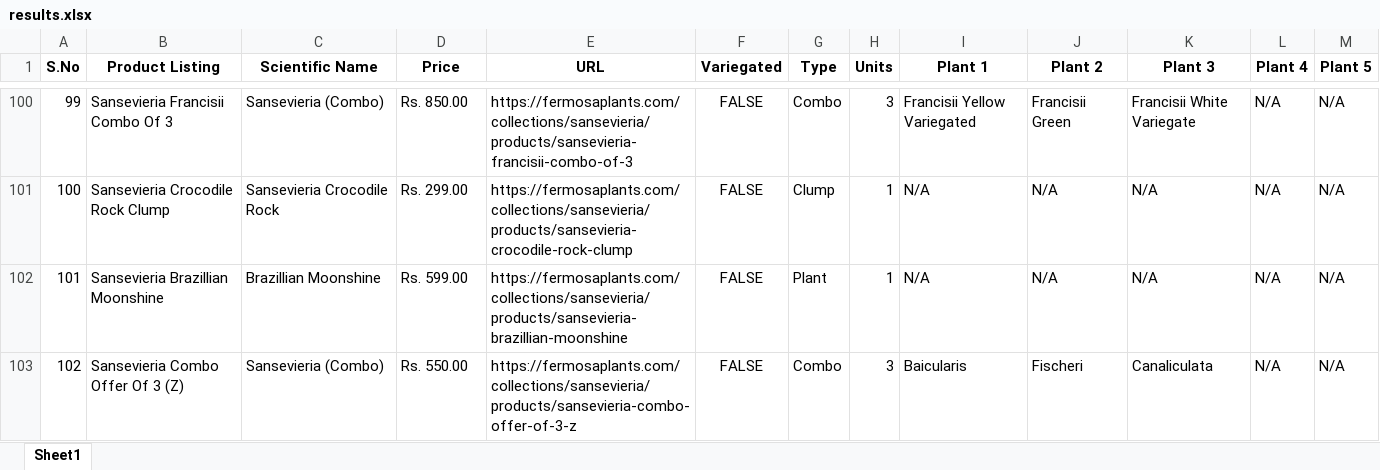
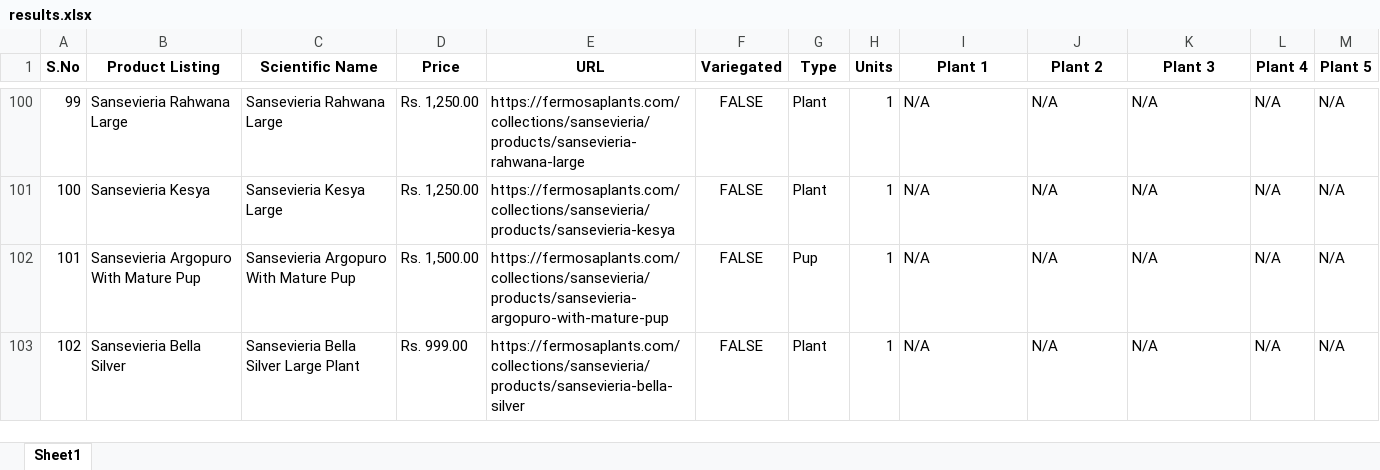
Before and after one commit to AhanJainTTN/Bootcamp, an Excel workbook: Week_03_Python_for_Development/Day_02_Regular_Expression_and_Text_Processing/Exercises/ex_02_fermosa_scraper/files/results.xlsx, sheet Sheet1, drawn as a sheet; only a part is shown, gaps mark what is left out; values as stored, in another font and other column widths than the file's, no borders; the diff covers the shown part only; the diff names each change by its address in the sheet, - before the commit and + after, or states it on an @@ line.

```diff
--- a/Week_03_Python_for_Development/Day_02_Regular_Expression_and_Text_Processing/Exercises/ex_02_fermosa_scraper/files/results.xlsx (sheet Sheet1)
+++ b/Week_03_Python_for_Development/Day_02_Regular_Expression_and_Text_Processing/Exercises/ex_02_fermosa_scraper/files/results.xlsx (sheet Sheet1)
-B100 (Product Listing): Sansevieria Francisii Combo Of 3
+B100 (Product Listing): Sansevieria Rahwana Large
-C100 (Scientific Name): Sansevieria (Combo)
+C100 (Scientific Name): Sansevieria Rahwana Large
-D100 (Price): Rs. 850.00
+D100 (Price): Rs. 1,250.00
-E100 (URL): https://fermosaplants.com/collections/sansevieria/products/sansevieria-francisii-combo-of-3
+E100 (URL): https://fermosaplants.com/collections/sansevieria/products/sansevieria-rahwana-large
-G100 (Type): Combo
+G100 (Type): Plant
-H100 (Units): 3
+H100 (Units): 1
-I100 (Plant 1): Francisii Yellow Variegated
+I100 (Plant 1): N/A
-J100 (Plant 2): Francisii Green
+J100 (Plant 2): N/A
-K100 (Plant 3): Francisii White Variegate
+K100 (Plant 3): N/A
-B101 (Product Listing): Sansevieria Crocodile Rock Clump
+B101 (Product Listing): Sansevieria Kesya
-C101 (Scientific Name): Sansevieria Crocodile Rock
+C101 (Scientific Name): Sansevieria Kesya Large
-D101 (Price): Rs. 299.00
+D101 (Price): Rs. 1,250.00
-E101 (URL): https://fermosaplants.com/collections/sansevieria/products/sansevieria-crocodile-rock-clump
+E101 (URL): https://fermosaplants.com/collections/sansevieria/products/sansevieria-kesya
-G101 (Type): Clump
+G101 (Type): Plant
-B102 (Product Listing): Sansevieria Brazillian Moonshine
+B102 (Product Listing): Sansevieria Argopuro With Mature Pup
-C102 (Scientific Name): Brazillian Moonshine
+C102 (Scientific Name): Sansevieria Argopuro With Mature Pup
-D102 (Price): Rs. 599.00
+D102 (Price): Rs. 1,500.00
-E102 (URL): https://fermosaplants.com/collections/sansevieria/products/sansevieria-brazillian-moonshine
+E102 (URL): https://fermosaplants.com/collections/sansevieria/products/sansevieria-argopuro-with-mature-pup
-G102 (Type): Plant
+G102 (Type): Pup
-B103 (Product Listing): Sansevieria Combo Offer Of 3 (Z)
+B103 (Product Listing): Sansevieria Bella Silver
-C103 (Scientific Name): Sansevieria (Combo)
+C103 (Scientific Name): Sansevieria Bella Silver Large Plant
-D103 (Price): Rs. 550.00
+D103 (Price): Rs. 999.00
-E103 (URL): https://fermosaplants.com/collections/sansevieria/products/sansevieria-combo-offer-of-3-z
+E103 (URL): https://fermosaplants.com/collections/sansevieria/products/sansevieria-bella-silver
-G103 (Type): Combo
+G103 (Type): Plant
-H103 (Units): 3
+H103 (Units): 1
-I103 (Plant 1): Baicularis
+I103 (Plant 1): N/A
-J103 (Plant 2): Fischeri
+J103 (Plant 2): N/A
-K103 (Plant 3): Canaliculata
+K103 (Plant 3): N/A
```
Also changed, not shown: 792 edited cells elsewhere in this sheet, 2 other files.
